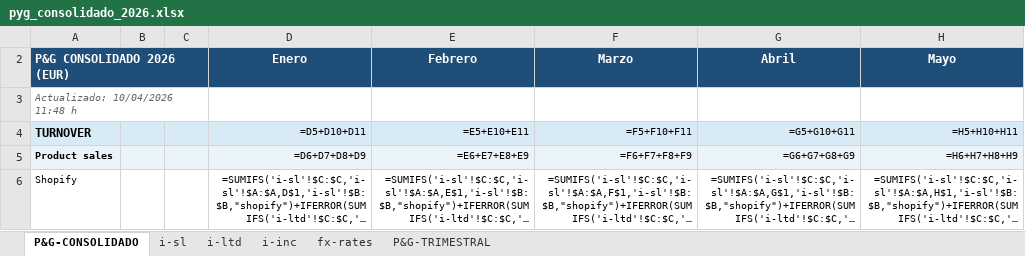
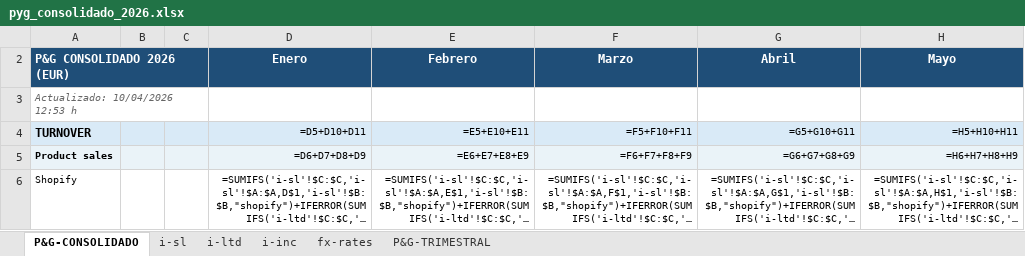
Before and after one commit to devartesta/lector_facturas, an Excel workbook: output/spreadsheet/pyg_consolidado_2026.xlsx, sheet P&G-CONSOLIDADO, drawn as a sheet; only a part is shown; long unchanged cells end in …; values as stored, in another font and other column widths than the file's, no borders; formulas without a stored value are shown as written; the diff names each change by its address in the sheet, - before the commit and + after, or states it on an @@ line.

```diff
--- a/output/spreadsheet/pyg_consolidado_2026.xlsx (sheet P&G-CONSOLIDADO)
+++ b/output/spreadsheet/pyg_consolidado_2026.xlsx (sheet P&G-CONSOLIDADO)
-A3 (P&G CONSOLIDADO 2026 (EUR)): Actualizado: 10/04/2026 11:48 h
+A3 (P&G CONSOLIDADO 2026 (EUR)): Actualizado: 10/04/2026 12:53 h
```
Also changed, not shown: sheet i-sl, output/spreadsheet/pyg_inc_2026.xlsx, output/spreadsheet/pyg_ltd_2026.xlsx, 5 other files.
